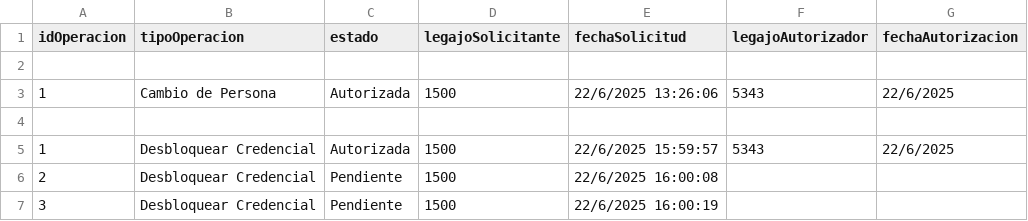
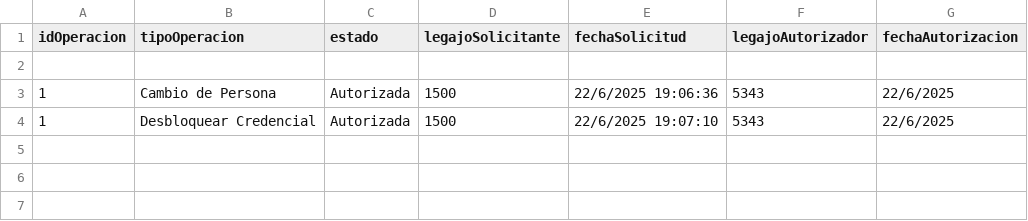
Before and after one commit to Santialt/TPCAI, a CSV file: TemplateTPCorto/Persistencia/DataBase/Tablas/autorizacion.csv, drawn as a sheet.

```diff
--- a/TemplateTPCorto/Persistencia/DataBase/Tablas/autorizacion.csv
+++ b/TemplateTPCorto/Persistencia/DataBase/Tablas/autorizacion.csv
@@ -2,6 +2,3 @@ idOperacion;tipoOperacion;estado;legajoSolicitante;fechaSolicitud;legajoAutoriza
 
-1;Cambio de Persona;Autorizada;1500;22/6/2025 13:26:06;5343;22/6/2025
-
-1;Desbloquear Credencial;Autorizada;1500;22/6/2025 15:59:57;5343;22/6/2025
-2;Desbloquear Credencial;Pendiente;1500;22/6/2025 16:00:08;;
-3;Desbloquear Credencial;Pendiente;1500;22/6/2025 16:00:19;;
+1;Cambio de Persona;Autorizada;1500;22/6/2025 19:06:36;5343;22/6/2025
+1;Desbloquear Credencial;Autorizada;1500;22/6/2025 19:07:10;5343;22/6/2025
```
Also changed, not shown: TemplateTPCorto/Persistencia/DataBase/Tablas/credenciales.csv, TemplateTPCorto/Persistencia/DataBase/Tablas/persona.csv, 7 other files.
